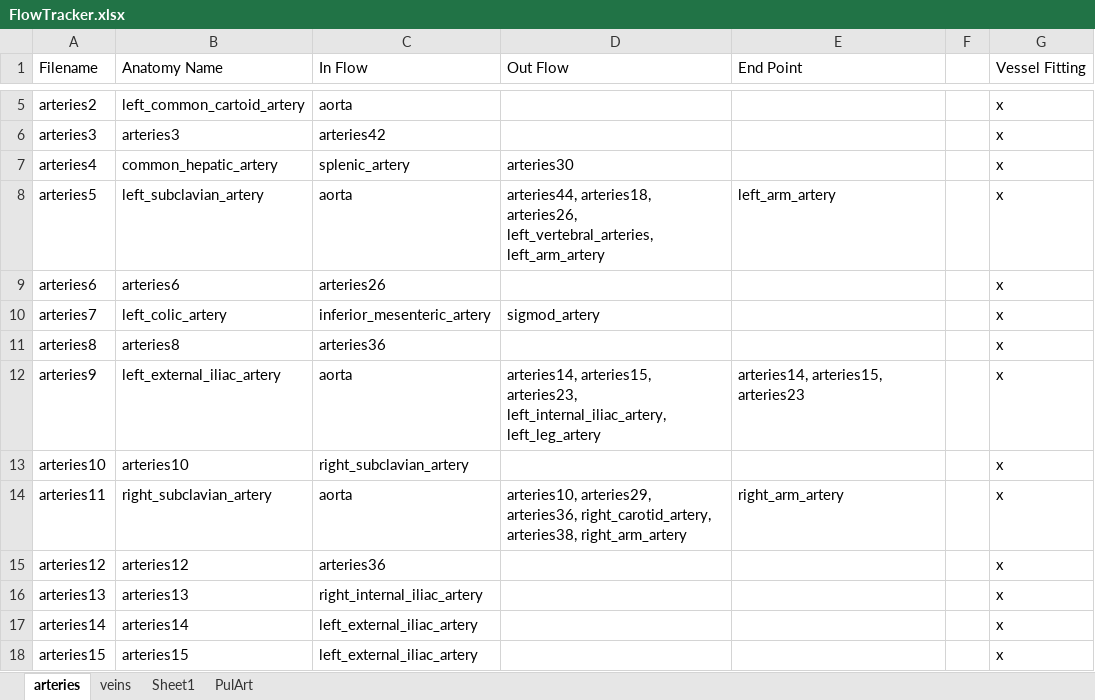
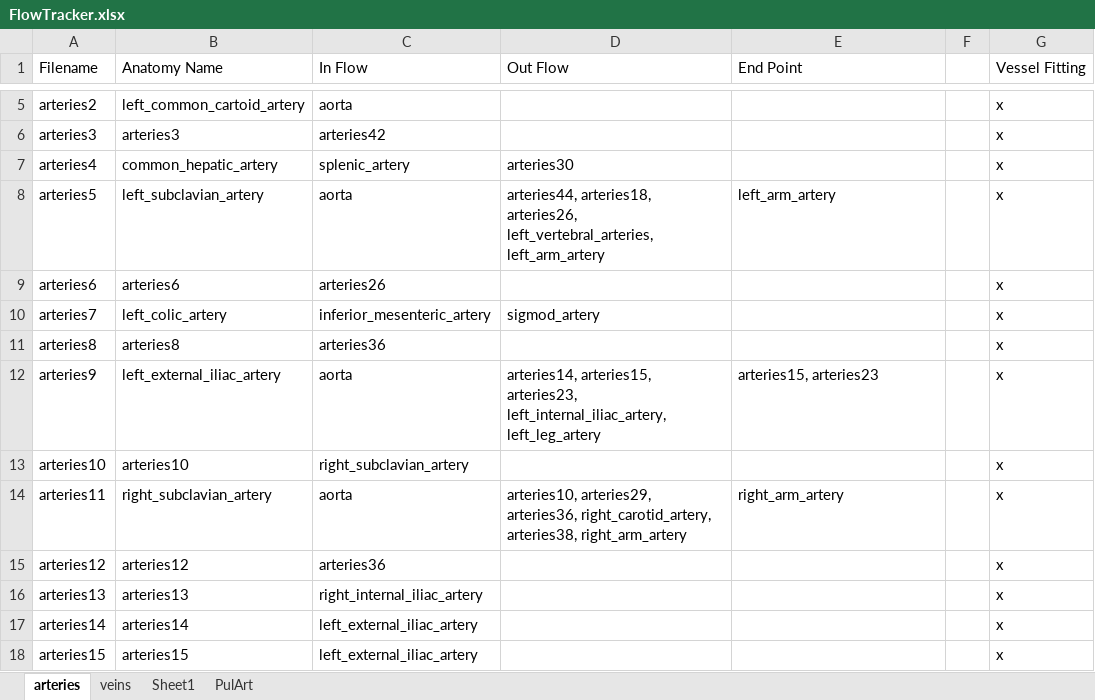
Before and after one commit to CNorthwayMedPhys/Full-Body-Flow-Model-Project, an Excel workbook: FlowTracker.xlsx, sheet arteries, drawn as a sheet; only a part is shown, gaps mark what is left out; values as stored, in another font and other column widths than the file's, no borders; conditional formats not drawn; the diff names each change by its address in the sheet, - before the commit and + after, or states it on an @@ line.

```diff
--- a/FlowTracker.xlsx (sheet arteries)
+++ b/FlowTracker.xlsx (sheet arteries)
-E12 (End Point): arteries14, arteries15, arteries23
+E12 (End Point): arteries15, arteries23
```
Also changed, not shown: 12 other files.
